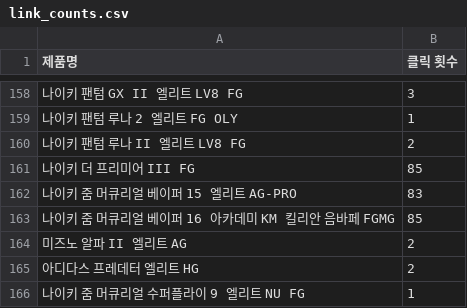
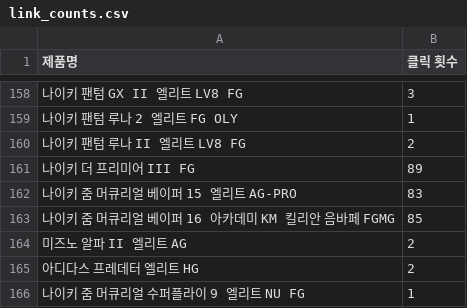
Before and after one commit to HSYhrae/soccer_boots_project, a CSV file: data/link_counts.csv, drawn as a sheet; only a part is shown, gaps mark what is left out; the diff covers the shown part only.

```diff
--- a/data/link_counts.csv
+++ b/data/link_counts.csv
@@ -160,3 +160,3 @@
 나이키 팬텀 루나 II 엘리트 LV8 FG  ,2
-나이키 더 프리미어 III FG,85
+나이키 더 프리미어 III FG,89
 나이키 줌 머큐리얼 베이퍼 15 엘리트 AG-PRO  ,83
```
Also changed, not shown: 2 added rows and 7 edited cells elsewhere in this file.
